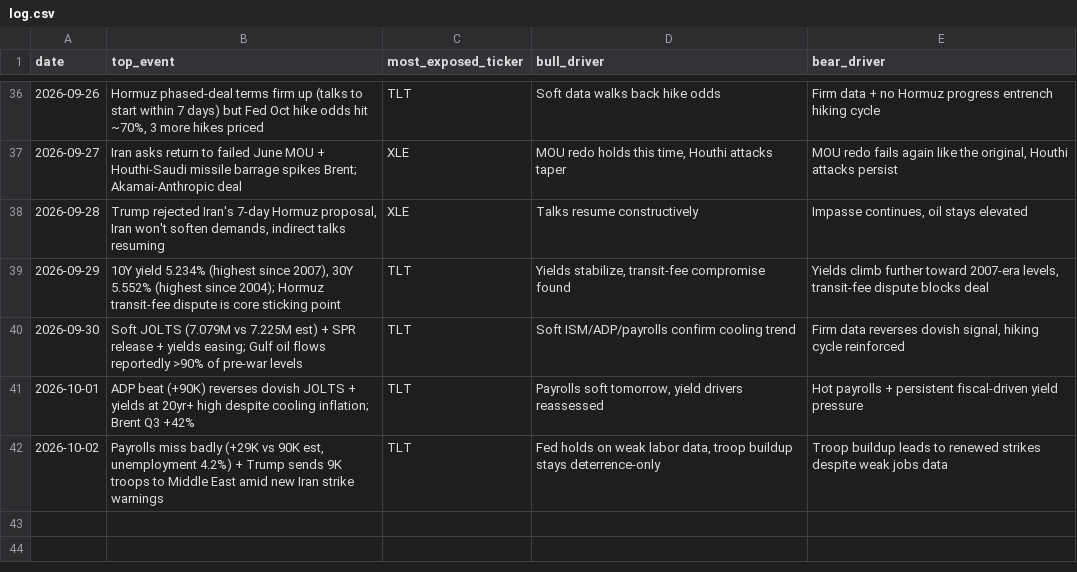
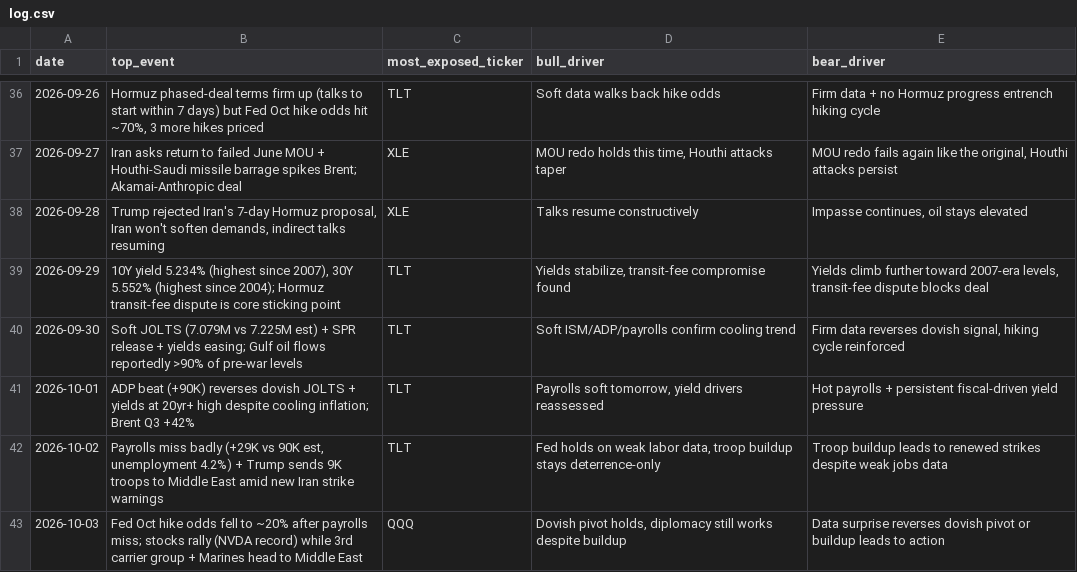
Before and after one commit to praxacharya/Kash_with_Codex_2026, a CSV file: market-tracker/outputs/log.csv, drawn as a sheet; only a part is shown, gaps mark what is left out; the diff names each change by its address in the sheet, - before the commit and + after, or states it on an @@ line.

```diff
--- a/market-tracker/outputs/log.csv
+++ b/market-tracker/outputs/log.csv
+row 43: 2026-10-03 | Fed Oct hike odds fell to ~20% after payrolls miss; stocks rally (NVDA record) while 3rd carrier group + Marines head to Middle East | QQQ | Dovish pivot holds, diplomacy still works despite buildup | Data surprise reverses dovish pivot or buildup leads to action
```
Also changed, not shown: 1 other file.
